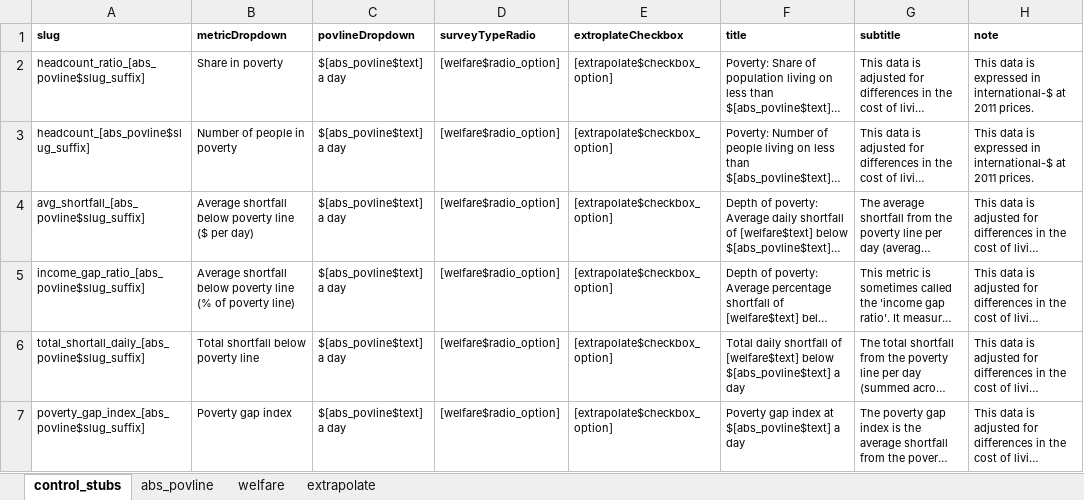
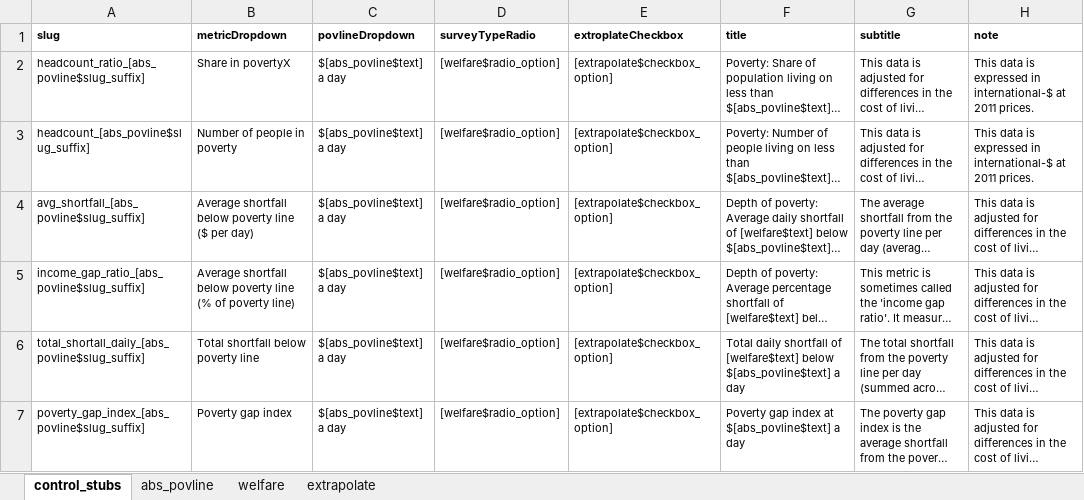
Before and after one commit to owid/notebooks, an Excel workbook: JoeHasell/Povcal_data_work/Povcal_PIP_explorer/control_stubs.xlsx, sheet control_stubs, drawn as a sheet; only a part is shown; long unchanged cells end in …; values as stored, in another font and other column widths than the file's, no borders; the diff names each change by its address in the sheet, - before the commit and + after, or states it on an @@ line.

Commit message:
Testing small change to controls

```diff
--- a/JoeHasell/Povcal_data_work/Povcal_PIP_explorer/control_stubs.xlsx (sheet control_stubs)
+++ b/JoeHasell/Povcal_data_work/Povcal_PIP_explorer/control_stubs.xlsx (sheet control_stubs)
-B2 (metricDropdown): Share in poverty
+B2 (metricDropdown): Share in povertyX
```
Also changed, not shown: 2 other files.
